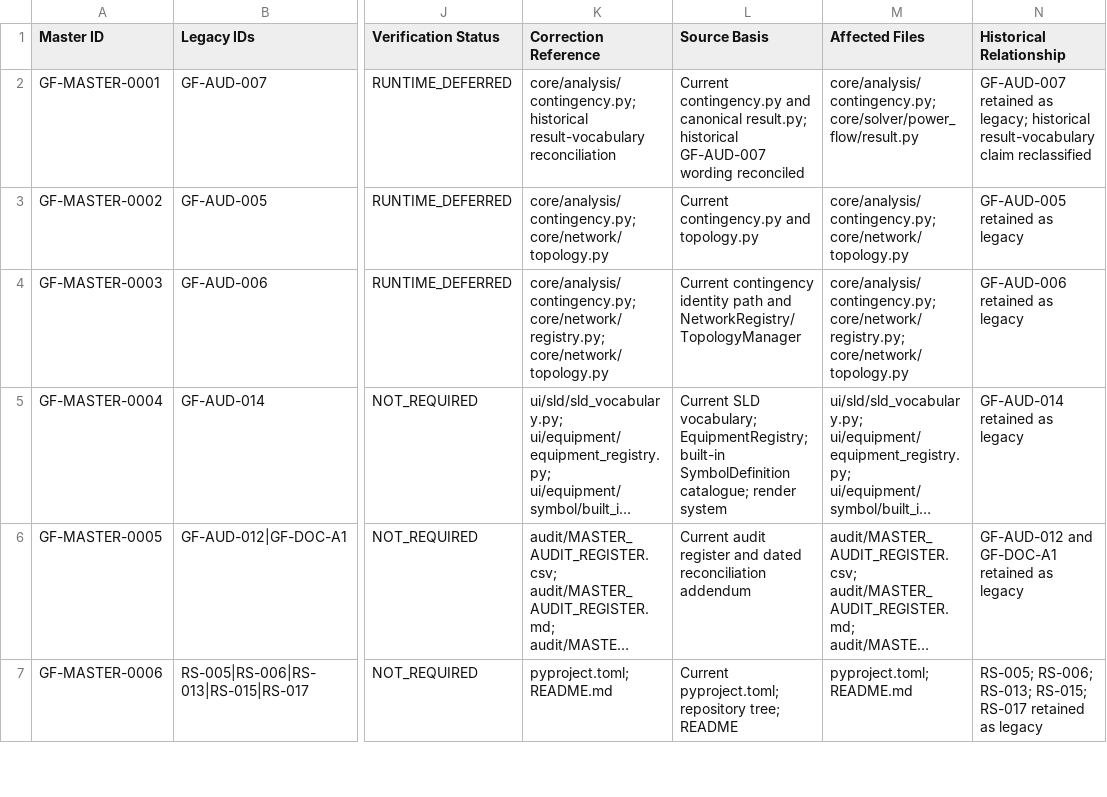
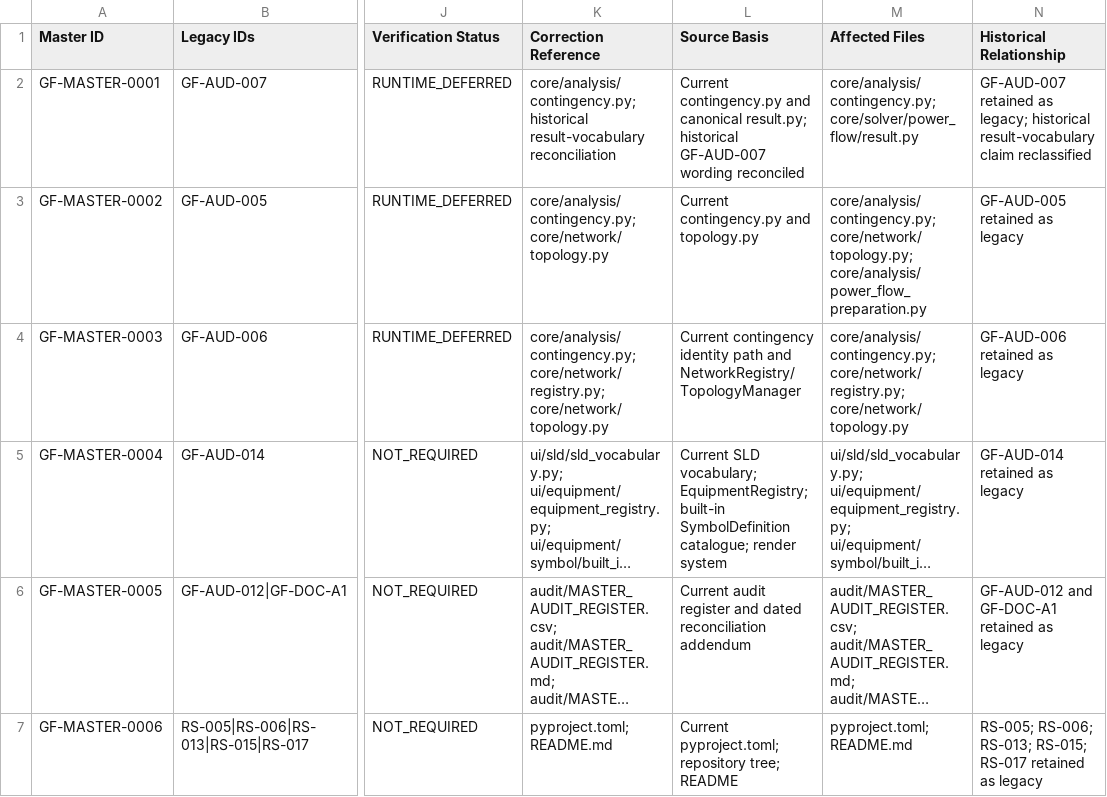
Before and after one commit to SubhenduMishra29/GridForge, a CSV file: audit/MASTER_AUDIT_REGISTER.csv, drawn as a sheet; only a part is shown, gaps mark what is left out; long unchanged cells end in …; the diff names each change by its address in the sheet, - before the commit and + after, or states it on an @@ line.

Commit message:
audit: include power flow preparation in contingency correction trace

```diff
--- a/audit/MASTER_AUDIT_REGISTER.csv
+++ b/audit/MASTER_AUDIT_REGISTER.csv
-M3 (Affected Files): core/analysis/contingency.py; core/network/topology.py
+M3 (Affected Files): core/analysis/contingency.py; core/network/topology.py; core/analysis/power_flow_preparation.py
```
